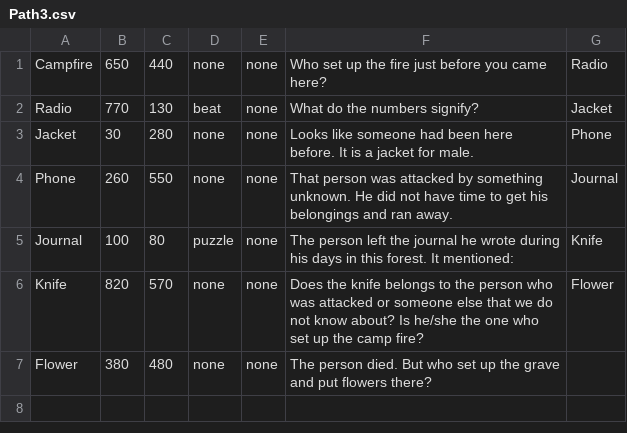
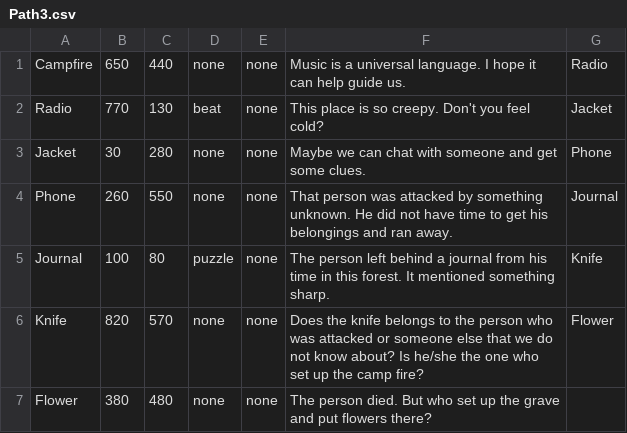
Before and after one commit to ChloeC000/Comp-Sci-CPT---Ella-Chan-Chloe-Chui-Vicky-Wang, a CSV file: Path3.csv, drawn as a sheet.

```diff
--- a/Path3.csv
+++ b/Path3.csv
@@ -1,6 +1,6 @@
-Campfire,650,440,none,none,Who set up the fire just before you came here?,Radio
-Radio,770,130,beat,none,What do the numbers signify?,Jacket
-Jacket,30,280,none,none,Looks like someone had been here before. It is a jacket for male.,Phone
+Campfire,650,440,none,none,Music is a universal language. I hope it can help guide us.,Radio
+Radio,770,130,beat,none,This place is so creepy. Don't you feel cold?,Jacket
+Jacket,30,280,none,none,Maybe we can chat with someone and get some clues.,Phone
 Phone,260,550,none,none,That person was attacked by something unknown. He did not have time to get his belongings and ran away.,Journal
-Journal,100,80,puzzle,none,The person left the journal he wrote during his days in this forest. It mentioned:,Knife
+Journal,100,80,puzzle,none,The person left behind a journal from his time in this forest. It mentioned something sharp.,Knife
 Knife,820,570,none,none,Does the knife belongs to the person who was attacked or someone else that we do not know about? Is he/she the one who set up the camp fire?,Flower
```
Also changed, not shown: Path2.csv, 23 other files.
